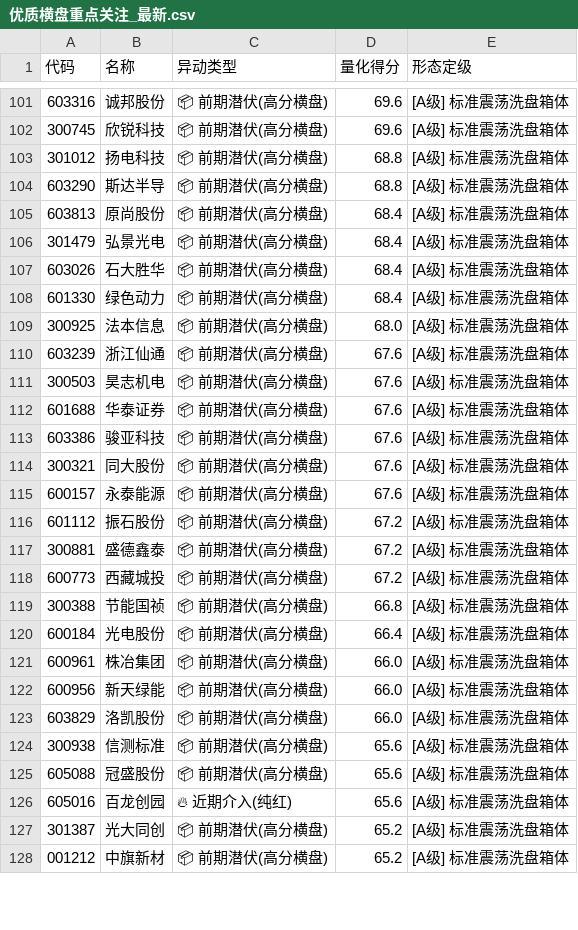
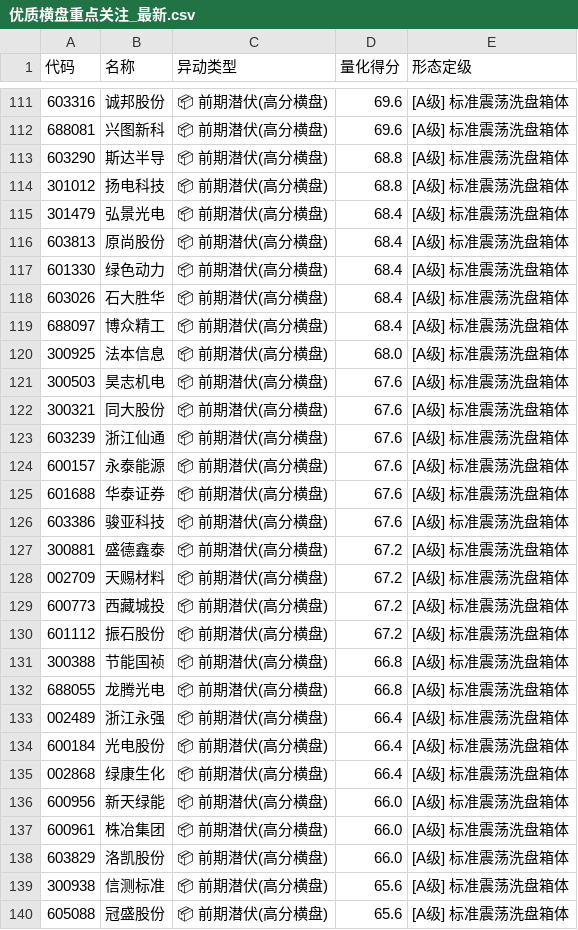
Before and after one commit to ttsgoflex1999/quant-radar, a CSV file: 优质横盘重点关注_最新.csv, drawn as a sheet; only a part is shown, gaps mark what is left out; the shorter side is filled out with more unchanged rows; the diff covers the shown part only.

```diff
--- a/优质横盘重点关注_最新.csv
+++ b/优质横盘重点关注_最新.csv
@@ -101,23 +111,28 @@
 603316,诚邦股份,📦 前期潜伏(高分横盘),69.6,[A级] 标准震荡洗盘箱体
-300745,欣锐科技,📦 前期潜伏(高分横盘),69.6,[A级] 标准震荡洗盘箱体
+688081,兴图新科,📦 前期潜伏(高分横盘),69.6,[A级] 标准震荡洗盘箱体
+603290,斯达半导,📦 前期潜伏(高分横盘),68.8,[A级] 标准震荡洗盘箱体
 301012,扬电科技,📦 前期潜伏(高分横盘),68.8,[A级] 标准震荡洗盘箱体
-603290,斯达半导,📦 前期潜伏(高分横盘),68.8,[A级] 标准震荡洗盘箱体
+301479,弘景光电,📦 前期潜伏(高分横盘),68.4,[A级] 标准震荡洗盘箱体
 603813,原尚股份,📦 前期潜伏(高分横盘),68.4,[A级] 标准震荡洗盘箱体
-301479,弘景光电,📦 前期潜伏(高分横盘),68.4,[A级] 标准震荡洗盘箱体
+601330,绿色动力,📦 前期潜伏(高分横盘),68.4,[A级] 标准震荡洗盘箱体
 603026,石大胜华,📦 前期潜伏(高分横盘),68.4,[A级] 标准震荡洗盘箱体
-601330,绿色动力,📦 前期潜伏(高分横盘),68.4,[A级] 标准震荡洗盘箱体
+688097,博众精工,📦 前期潜伏(高分横盘),68.4,[A级] 标准震荡洗盘箱体
 300925,法本信息,📦 前期潜伏(高分横盘),68.0,[A级] 标准震荡洗盘箱体
+300503,昊志机电,📦 前期潜伏(高分横盘),67.6,[A级] 标准震荡洗盘箱体
+300321,同大股份,📦 前期潜伏(高分横盘),67.6,[A级] 标准震荡洗盘箱体
 603239,浙江仙通,📦 前期潜伏(高分横盘),67.6,[A级] 标准震荡洗盘箱体
-300503,昊志机电,📦 前期潜伏(高分横盘),67.6,[A级] 标准震荡洗盘箱体
+600157,永泰能源,📦 前期潜伏(高分横盘),67.6,[A级] 标准震荡洗盘箱体
 601688,华泰证券,📦 前期潜伏(高分横盘),67.6,[A级] 标准震荡洗盘箱体
 603386,骏亚科技,📦 前期潜伏(高分横盘),67.6,[A级] 标准震荡洗盘箱体
-300321,同大股份,📦 前期潜伏(高分横盘),67.6,[A级] 标准震荡洗盘箱体
-600157,永泰能源,📦 前期潜伏(高分横盘),67.6,[A级] 标准震荡洗盘箱体
+300881,盛德鑫泰,📦 前期潜伏(高分横盘),67.2,[A级] 标准震荡洗盘箱体
+002709,天赐材料,📦 前期潜伏(高分横盘),67.2,[A级] 标准震荡洗盘箱体
+600773,西藏城投,📦 前期潜伏(高分横盘),67.2,[A级] 标准震荡洗盘箱体
 601112,振石股份,📦 前期潜伏(高分横盘),67.2,[A级] 标准震荡洗盘箱体
-300881,盛德鑫泰,📦 前期潜伏(高分横盘),67.2,[A级] 标准震荡洗盘箱体
-600773,西藏城投,📦 前期潜伏(高分横盘),67.2,[A级] 标准震荡洗盘箱体
 300388,节能国祯,📦 前期潜伏(高分横盘),66.8,[A级] 标准震荡洗盘箱体
+688055,龙腾光电,📦 前期潜伏(高分横盘),66.8,[A级] 标准震荡洗盘箱体
+002489,浙江永强,📦 前期潜伏(高分横盘),66.4,[A级] 标准震荡洗盘箱体
 600184,光电股份,📦 前期潜伏(高分横盘),66.4,[A级] 标准震荡洗盘箱体
+002868,绿康生化,📦 前期潜伏(高分横盘),66.4,[A级] 标准震荡洗盘箱体
+600956,新天绿能,📦 前期潜伏(高分横盘),66.0,[A级] 标准震荡洗盘箱体
 600961,株冶集团,📦 前期潜伏(高分横盘),66.0,[A级] 标准震荡洗盘箱体
-600956,新天绿能,📦 前期潜伏(高分横盘),66.0,[A级] 标准震荡洗盘箱体
 603829,洛凯股份,📦 前期潜伏(高分横盘),66.0,[A级] 标准震荡洗盘箱体
```
Also changed, not shown: 17 added rows, 48 moved rows and 6 edited cells elsewhere in this file, 2 other files.
